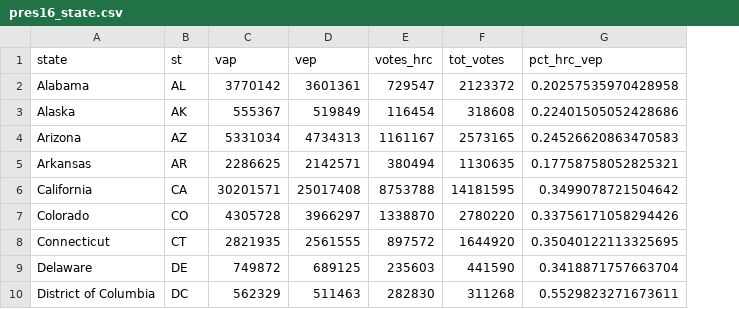
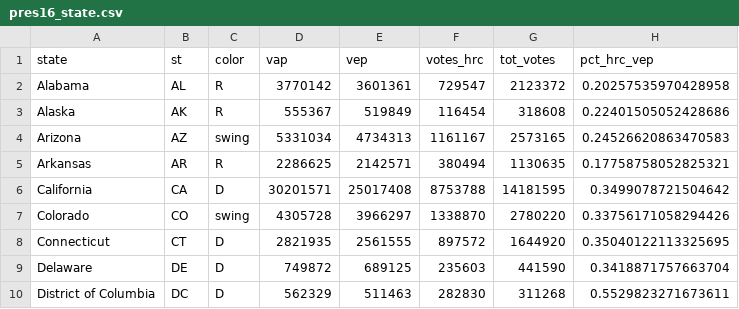
Before and after one commit to kuriwaki/poll_error, a CSV file: data/output/pres16_state.csv, drawn as a sheet; only a part is shown; the diff names each change by its address in the sheet, - before the commit and + after, or states it on an @@ line.

Commit message:
color

```diff
--- a/data/output/pres16_state.csv
+++ b/data/output/pres16_state.csv
+column C (color), rows 2-10: R | R | swing | R | D | swing | D | D | D
```
Also changed, not shown: 9 other files.
